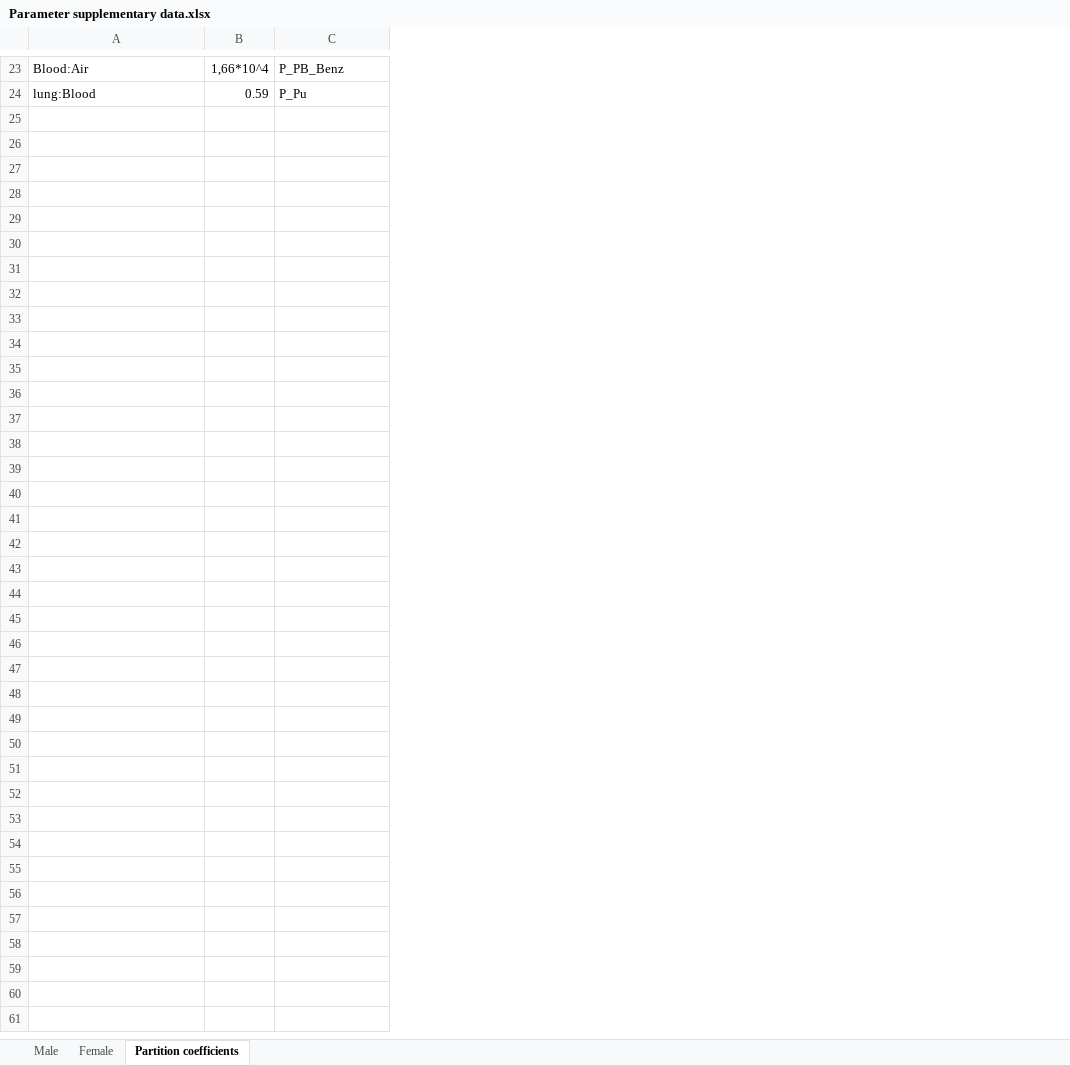
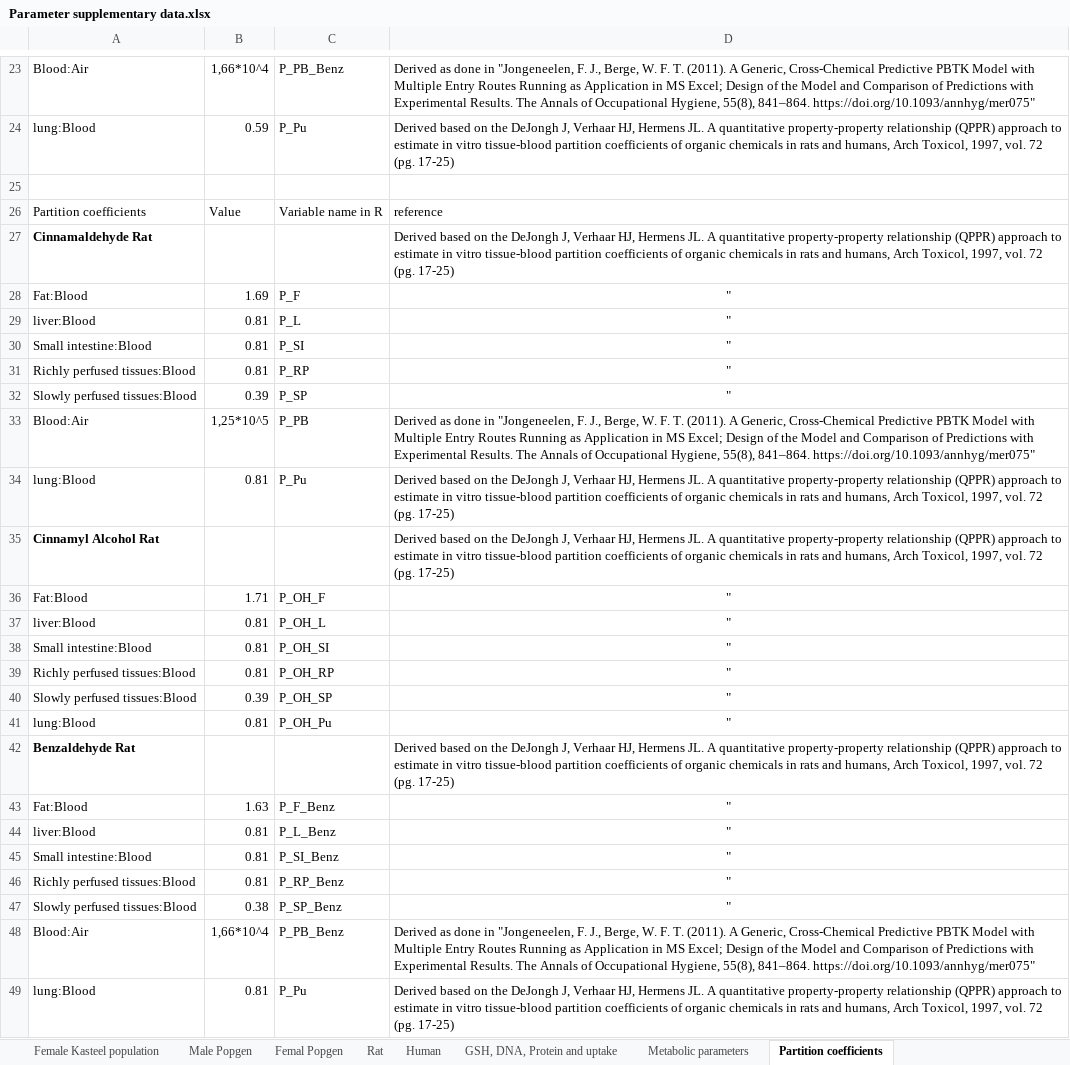
Before and after one commit to jjLugt/Cinnamaldehyde-pbk, an Excel workbook: Parameter supplementary data.xlsx, sheet Partition coefficients, drawn as a sheet; only a part is shown, gaps mark what is left out; values as stored, in another font and other column widths than the file's, no borders; table styles not drawn; the diff covers the shown part only; the diff names each change by its address in the sheet, - before the commit and + after, or states it on an @@ line.

Commit message:
Updated the qsar parameters for the rat model and made minor adjustments in the popgen parameters

```diff
--- a/Parameter supplementary data.xlsx (sheet Partition coefficients)
+++ b/Parameter supplementary data.xlsx (sheet Partition coefficients)
-sheet tab: Female
+sheet tab: Female Kasteel population
+sheet tab: Male Popgen
+sheet tab: Femal Popgen
+sheet tab: Rat
+sheet tab: Human
+sheet tab: GSH, DNA, Protein and uptake
+sheet tab: Metabolic parameters
+column D, rows 23-24: Derived as done in "Jongeneelen, F. J., Berge, W. F. T. (2011). A Generic, Cross-Chemical Predictive PBTK Model with Multiple Entry Routes Running as Application in MS Excel; Design of the Model and Comparison of Predictions with Experimental Results. The Annals of Occupational Hygiene, 55(8), 841–864. https://doi.org/10.1093/annhyg/mer075" | Derived based on the DeJongh J, Verhaar HJ, Hermens JL. A quantitative property-property relationship (QPPR) approach to estimate in vitro tissue-blood partition coefficients of organic chemicals in rats and humans, Arch Toxicol, 1997, vol. 72 (pg. 17-25)
+row 25: (empty)
+row 26: Partition coefficients | Value | Variable name in R | reference
+row 27: Cinnamaldehyde Rat |  |  | Derived based on the DeJongh J, Verhaar HJ, Hermens JL. A quantitative property-property relationship (QPPR) approach to estimate in vitro tissue-blood partition coefficients of organic chemicals in rats and humans, Arch Toxicol, 1997, vol. 72 (pg. 17-25)
+row 28: Fat:Blood | 1.69 | P_F | "
+row 29: liver:Blood | 0.81 | P_L | "
+row 30: Small intestine:Blood | 0.81 | P_SI | "
+row 31: Richly perfused tissues:Blood | 0.81 | P_RP | "
+row 32: Slowly perfused tissues:Blood | 0.39 | P_SP | "
+row 33: Blood:Air | 1,25*10^5 | P_PB | Derived as done in "Jongeneelen, F. J., Berge, W. F. T. (2011). A Generic, Cross-Chemical Predictive PBTK Model with Multiple Entry Routes Running as Application in MS Excel; Design of the Model and Comparison of Predictions with Experimental Results. The Annals of Occupational Hygiene, 55(8), 841–864. https://doi.org/10.1093/annhyg/mer075"
+row 34: lung:Blood | 0.81 | P_Pu | Derived based on the DeJongh J, Verhaar HJ, Hermens JL. A quantitative property-property relationship (QPPR) approach to estimate in vitro tissue-blood partition coefficients of organic chemicals in rats and humans, Arch Toxicol, 1997, vol. 72 (pg. 17-25)
+row 35: Cinnamyl Alcohol Rat |  |  | Derived based on the DeJongh J, Verhaar HJ, Hermens JL. A quantitative property-property relationship (QPPR) approach to estimate in vitro tissue-blood partition coefficients of organic chemicals in rats and humans, Arch Toxicol, 1997, vol. 72 (pg. 17-25)
+row 36: Fat:Blood | 1.71 | P_OH_F | "
+row 37: liver:Blood | 0.81 | P_OH_L | "
+row 38: Small intestine:Blood | 0.81 | P_OH_SI | "
+row 39: Richly perfused tissues:Blood | 0.81 | P_OH_RP | "
+row 40: Slowly perfused tissues:Blood | 0.39 | P_OH_SP | "
+row 41: lung:Blood | 0.81 | P_OH_Pu | "
+row 42: Benzaldehyde Rat |  |  | Derived based on the DeJongh J, Verhaar HJ, Hermens JL. A quantitative property-property relationship (QPPR) approach to estimate in vitro tissue-blood partition coefficients of organic chemicals in rats and humans, Arch Toxicol, 1997, vol. 72 (pg. 17-25)
+row 43: Fat:Blood | 1.63 | P_F_Benz | "
+row 44: liver:Blood | 0.81 | P_L_Benz | "
+row 45: Small intestine:Blood | 0.81 | P_SI_Benz | "
+row 46: Richly perfused tissues:Blood | 0.81 | P_RP_Benz | "
+row 47: Slowly perfused tissues:Blood | 0.38 | P_SP_Benz | "
+row 48: Blood:Air | 1,66*10^4 | P_PB_Benz | Derived as done in "Jongeneelen, F. J., Berge, W. F. T. (2011). A Generic, Cross-Chemical Predictive PBTK Model with Multiple Entry Routes Running as Application in MS Excel; Design of the Model and Comparison of Predictions with Experimental Results. The Annals of Occupational Hygiene, 55(8), 841–864. https://doi.org/10.1093/annhyg/mer075"
+row 49: lung:Blood | 0.81 | P_Pu | Derived based on the DeJongh J, Verhaar HJ, Hermens JL. A quantitative property-property relationship (QPPR) approach to estimate in vitro tissue-blood partition coefficients of organic chemicals in rats and humans, Arch Toxicol, 1997, vol. 72 (pg. 17-25)
```
Also changed, not shown: 3 edited cells and cell formats elsewhere in this sheet, sheet Male Kasteel population, sheet Female Kasteel population, other sheet tabs, charts or pictures, 2 other files.
